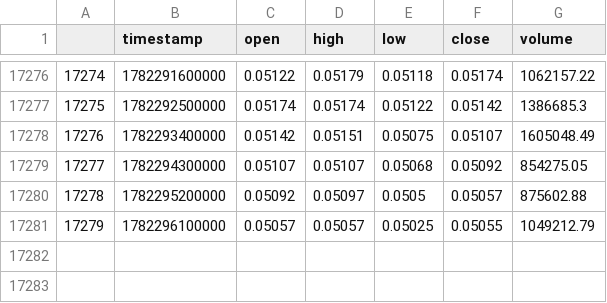
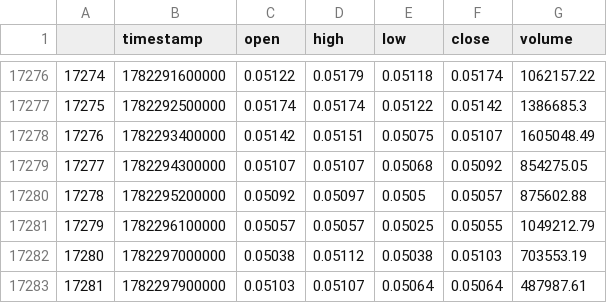
Before and after one commit to deuteriumZzz/BitbotBY, a CSV file: data/cache/POPCAT_USDT_15m.csv, drawn as a sheet; only a part is shown, gaps mark what is left out; the diff names each change by its address in the sheet, - before the commit and + after, or states it on an @@ line.

```diff
--- a/data/cache/POPCAT_USDT_15m.csv
+++ b/data/cache/POPCAT_USDT_15m.csv
+row 17282: 17280 | 1782297000000 | 0.05038 | 0.05112 | 0.05038 | 0.05103 | 703553.19
+row 17283: 17281 | 1782297900000 | 0.05103 | 0.05107 | 0.05064 | 0.05064 | 487987.61
```
Also changed, not shown: data/cache/ARX_USDT_15m.csv, data/cache/SLX_USDT_15m.csv, 55 other files.
